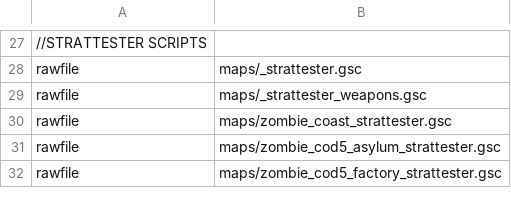
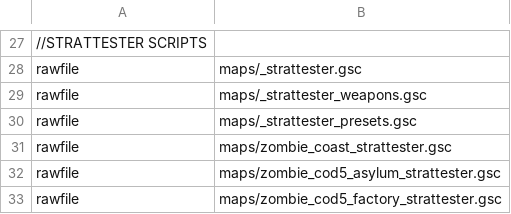
Before and after one commit to 5and5/BO1-StratTester, a CSV file: mod.csv, drawn as a sheet; only a part is shown, gaps mark what is left out; the diff names each change by its address in the sheet, - before the commit and + after, or states it on an @@ line.

Commit message:
Coop weapon presets

```diff
--- a/mod.csv
+++ b/mod.csv
+row 30: rawfile | maps/_strattester_presets.gsc
```
Also changed, not shown: 4 other files.
